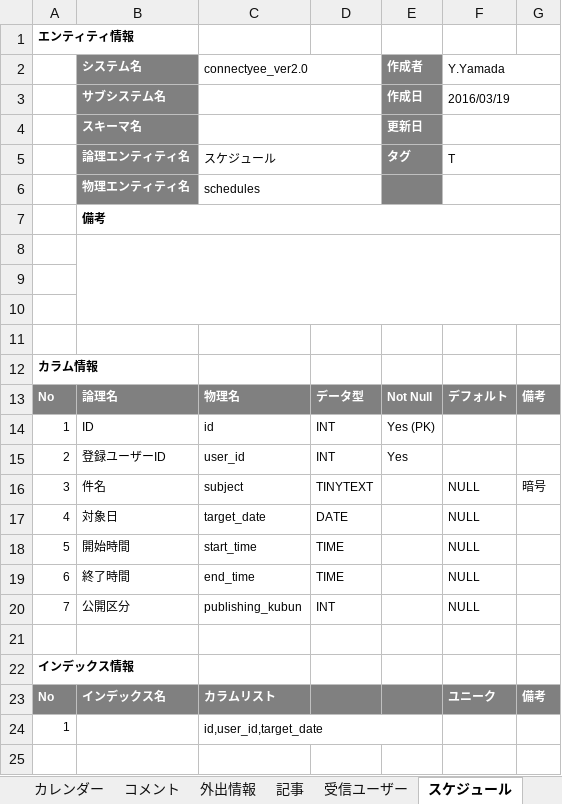
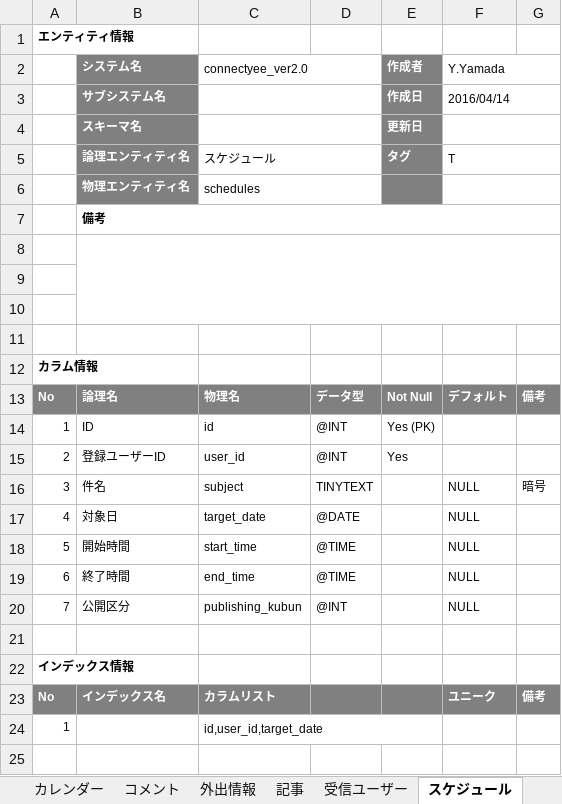
Before and after one commit to glambizm/connectyee, an Excel workbook: 30 設計/10 データベース設計/テーブル定義書.xlsx, sheet スケジュール, drawn as a sheet; only a part is shown; values as stored, in another font and other column widths than the file's, no borders; the diff names each change by its address in the sheet, - before the commit and + after, or states it on an @@ line.

```diff
--- a/30 設計/10 データベース設計/テーブル定義書.xlsx (sheet スケジュール)
+++ b/30 設計/10 データベース設計/テーブル定義書.xlsx (sheet スケジュール)
-F3 (Y.Yamada): 2016/03/19
+F3 (Y.Yamada): 2016/04/14
-D14:D15: INT
+D14:D15: @INT
-D17: DATE
+D17: @DATE
-D18:D19: TIME
+D18:D19: @TIME
-D20: INT
+D20: @INT
```
Also changed, not shown: sheet 勤怠, sheet 外出情報, sheet 受信ユーザー, sheet メール, sheet コメント, sheet 記事, 3 more sheets, other sheet tabs, 30 設計/20 プログラム設計/クラス設計/backend/controller/AttendancesController.xlsx, 30 設計/20 プログラム設計/クラス設計/backend/controller/DashboardsController.xlsx, 23 other files.
